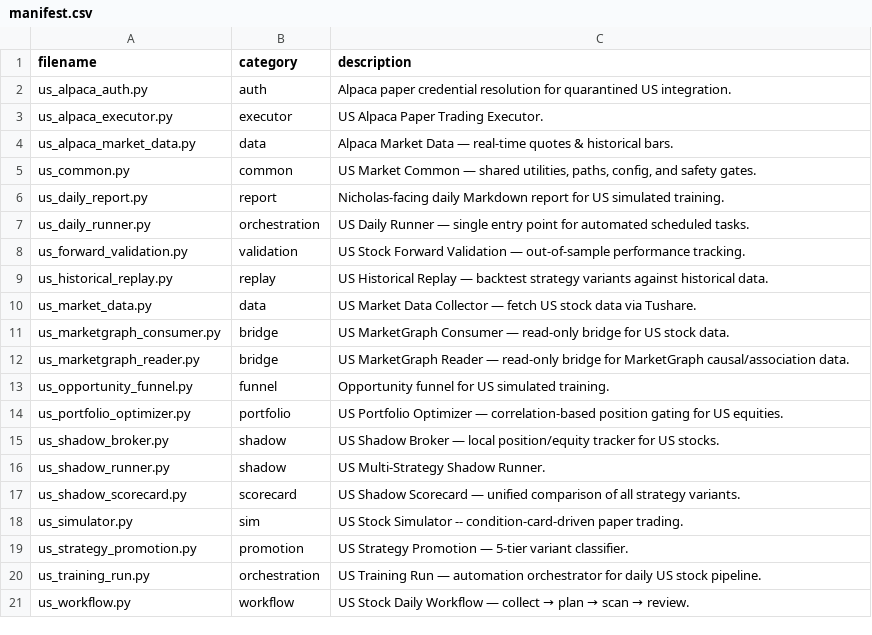
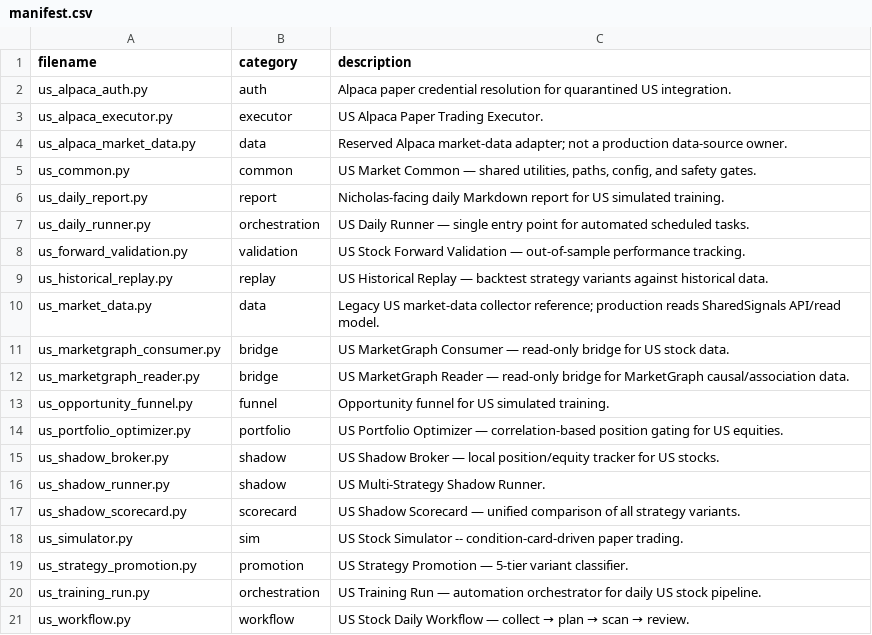
Before and after one commit to NicholasHan1226/Tradingagent.cc, a CSV file: US/tools/manifest.csv, drawn as a sheet.

```diff
--- a/US/tools/manifest.csv
+++ b/US/tools/manifest.csv
@@ -3,3 +3,3 @@ us_alpaca_auth.py,auth,Alpaca paper credential resolution for quarantined US int
 us_alpaca_executor.py,executor,US Alpaca Paper Trading Executor.
-us_alpaca_market_data.py,data,Alpaca Market Data — real-time quotes & historical bars.
+us_alpaca_market_data.py,data,Reserved Alpaca market-data adapter; not a production data-source owner.
 us_common.py,common,"US Market Common — shared utilities, paths, config, and safety gates."
@@ -9,3 +9,3 @@ us_forward_validation.py,validation,US Stock Forward Validation — out-of-sampl
 us_historical_replay.py,replay,US Historical Replay — backtest strategy variants against historical data.
-us_market_data.py,data,US Market Data Collector — fetch US stock data via Tushare.
+us_market_data.py,data,Legacy US market-data collector reference; production reads SharedSignals API/read model.
 us_marketgraph_consumer.py,bridge,US MarketGraph Consumer — read-only bridge for US stock data.
```
Also changed, not shown: 7 other files.
